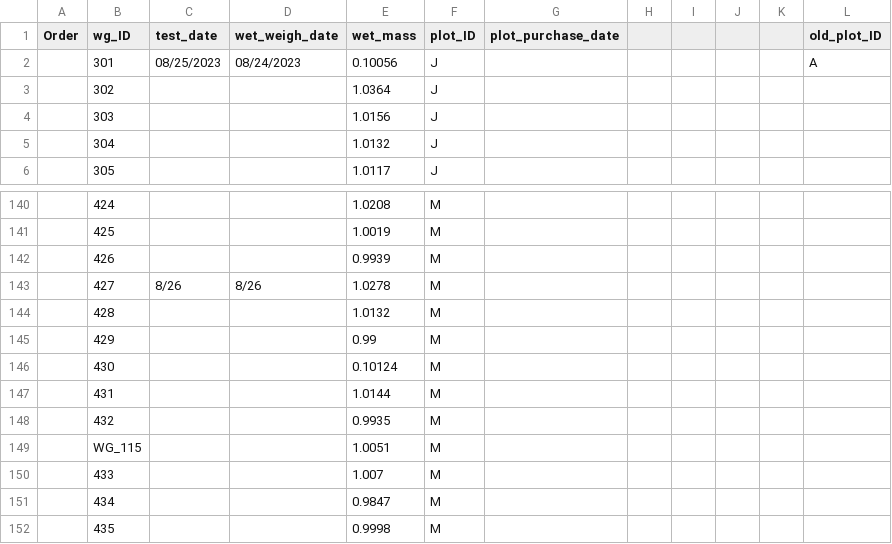
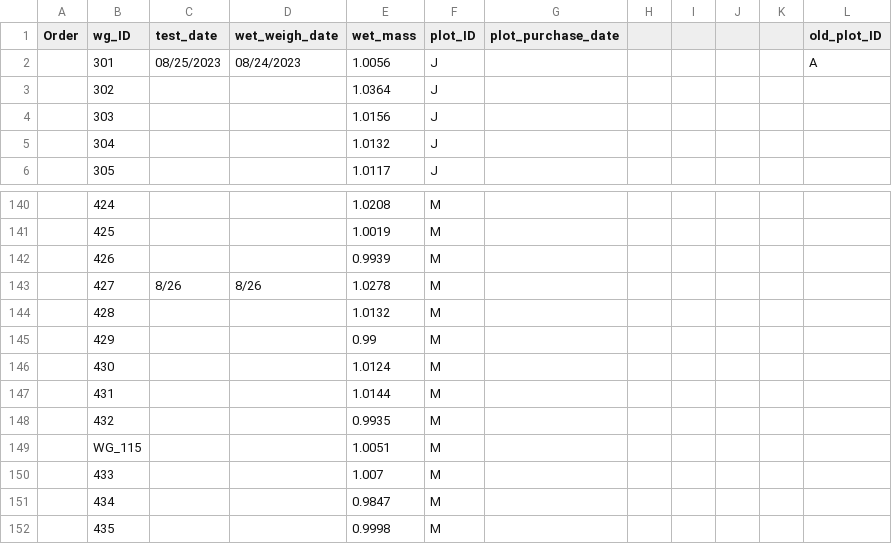
Before and after one commit to juliamsmith/Ghop_git, a CSV file: TPC/MS_WetMasses_rough.csv, drawn as a sheet; only a part is shown, gaps mark what is left out.

Commit message:
Many things (not adding data here)

```diff
--- a/TPC/MS_WetMasses_rough.csv
+++ b/TPC/MS_WetMasses_rough.csv
@@ -1,3 +1,3 @@
 Order,wg_ID,test_date,wet_weigh_date,wet_mass,plot_ID,plot_purchase_date,,,,,old_plot_ID
-,301,08/25/2023,08/24/2023,0.10056,J,,,,,,A
+,301,08/25/2023,08/24/2023,1.0056,J,,,,,,A
 ,302,,,1.0364,J,,,,,,
@@ -145,3 +145,3 @@ Order,wg_ID,test_date,wet_weigh_date,wet_mass,plot_ID,plot_purchase_date,,,,,old
 ,429,,,0.99,M,,,,,,
-,430,,,0.10124,M,,,,,,
+,430,,,1.0124,M,,,,,,
 ,431,,,1.0144,M,,,,,,
```
Also changed, not shown: 6 other files.
